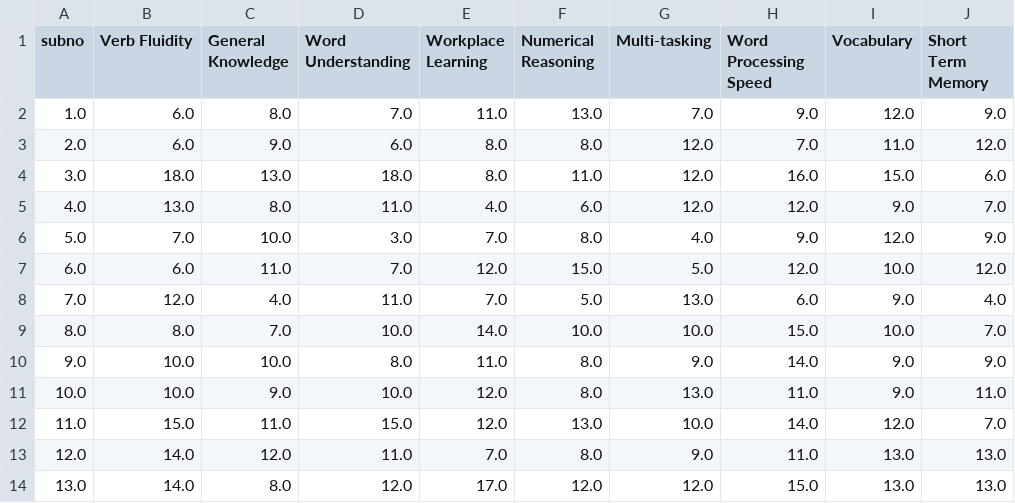
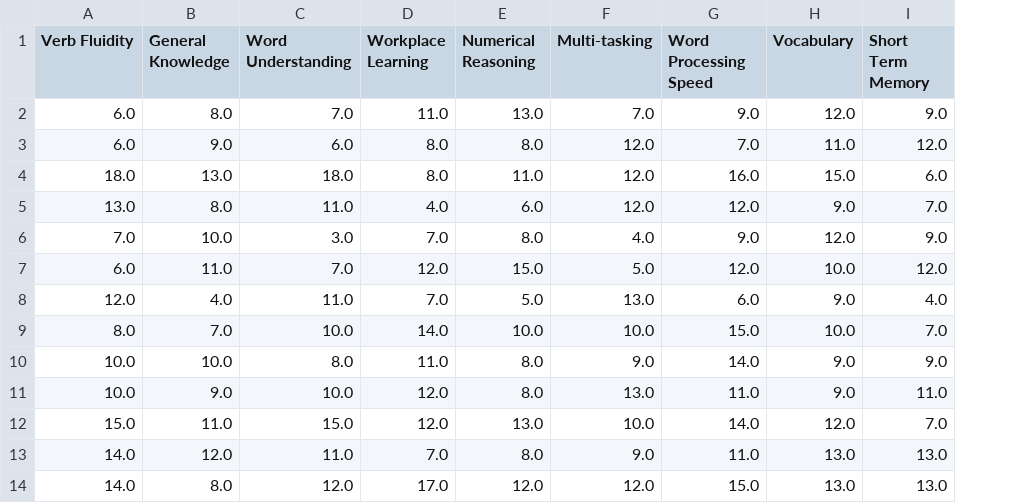
Before and after one commit to Jamal135/example-factor-analysis, a CSV file: data.csv, drawn as a sheet; only a part is shown; the diff names each change by its address in the sheet, - before the commit and + after, or states it on an @@ line.

```diff
--- a/data.csv
+++ b/data.csv
-column A (subno), rows 2-14: 1.0 | 2.0 | 3.0 | 4.0 | 5.0 | 6.0 | 7.0 | 8.0 | 9.0 | 10.0 | 11.0 | 12.0 | 13.0
```
Also changed, not shown: 1 other file.
